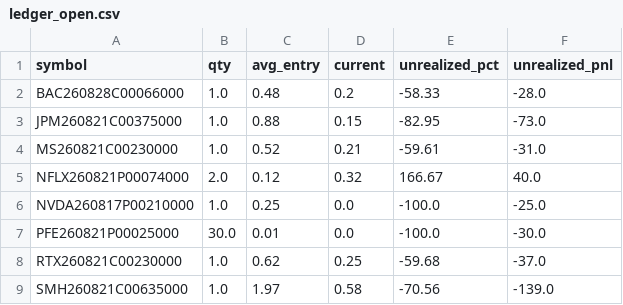
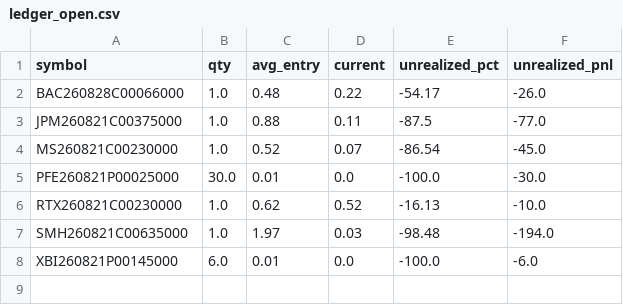
Before and after one commit to AiBotCoder-dev/breakout-bot, a CSV file: data/ledger_open.csv, drawn as a sheet.

Commit message:
chore: daily ledger export [skip ci]

```diff
--- a/data/ledger_open.csv
+++ b/data/ledger_open.csv
@@ -1,9 +1,8 @@
 symbol,qty,avg_entry,current,unrealized_pct,unrealized_pnl
-BAC260828C00066000,1.0,0.48,0.2,-58.33,-28.0
-JPM260821C00375000,1.0,0.88,0.15,-82.95,-73.0
-MS260821C00230000,1.0,0.52,0.21,-59.61,-31.0
-NFLX260821P00074000,2.0,0.12,0.32,166.67,40.0
-NVDA260817P00210000,1.0,0.25,0.0,-100.0,-25.0
+BAC260828C00066000,1.0,0.48,0.22,-54.17,-26.0
+JPM260821C00375000,1.0,0.88,0.11,-87.5,-77.0
+MS260821C00230000,1.0,0.52,0.07,-86.54,-45.0
 PFE260821P00025000,30.0,0.01,0.0,-100.0,-30.0
-RTX260821C00230000,1.0,0.62,0.25,-59.68,-37.0
-SMH260821C00635000,1.0,1.97,0.58,-70.56,-139.0
+RTX260821C00230000,1.0,0.62,0.52,-16.13,-10.0
+SMH260821C00635000,1.0,1.97,0.03,-98.48,-194.0
+XBI260821P00145000,6.0,0.01,0.0,-100.0,-6.0
```
Also changed, not shown: 1 other file.
